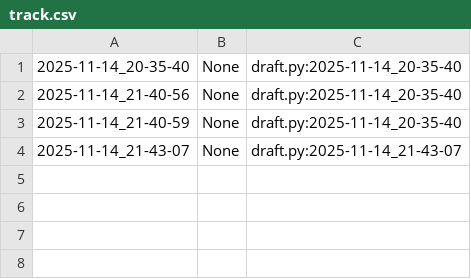
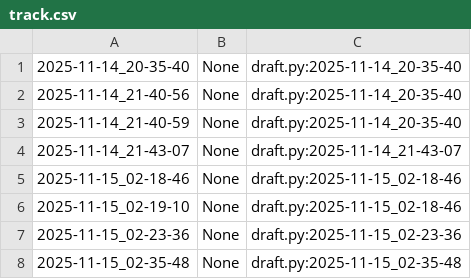
Before and after one commit to qxcode-course/poo-rc-bloco-c-kaue10-k, a CSV file: myrep/.tko/track/poo@pula-pula/track.csv, drawn as a sheet.

Commit message:
comecei a fazer o do pula pula

```diff
--- a/myrep/.tko/track/poo@pula-pula/track.csv
+++ b/myrep/.tko/track/poo@pula-pula/track.csv
@@ -4 +4,5 @@
 2025-11-14_21-43-07,None,draft.py:2025-11-14_21-43-07
+2025-11-15_02-18-46,None,draft.py:2025-11-15_02-18-46
+2025-11-15_02-19-10,None,draft.py:2025-11-15_02-18-46
+2025-11-15_02-23-36,None,draft.py:2025-11-15_02-23-36
+2025-11-15_02-35-48,None,draft.py:2025-11-15_02-35-48
```
Also changed, not shown: 5 other files.
